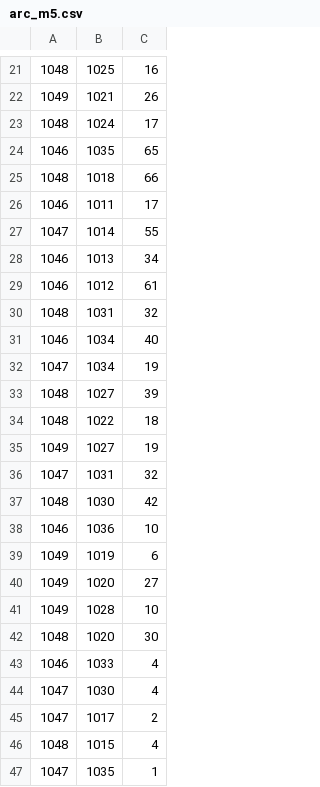
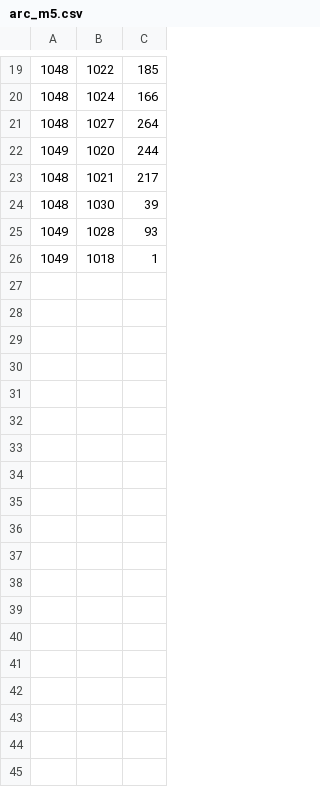
Before and after one commit to AJ-Shipp/MaGIXS, a CSV file: arc_m5.csv, drawn as a sheet; only a part is shown, gaps mark what is left out; the diff covers the shown part only.

Commit message:
Output Updates
- Passed new rays

```diff
--- a/arc_m5.csv
+++ b/arc_m5.csv
@@ -21,27 +19,8 @@
-1048, 1025, 16
-1049, 1021, 26
-1048, 1024, 17
-1046, 1035, 65
-1048, 1018, 66
-1046, 1011, 17
-1047, 1014, 55
-1046, 1013, 34
-1046, 1012, 61
-1048, 1031, 32
-1046, 1034, 40
-1047, 1034, 19
-1048, 1027, 39
-1048, 1022, 18
-1049, 1027, 19
-1047, 1031, 32
-1048, 1030, 42
-1046, 1036, 10
-1049, 1019, 6
-1049, 1020, 27
-1049, 1028, 10
-1048, 1020, 30
-1046, 1033, 4
-1047, 1030, 4
-1047, 1017, 2
-1048, 1015, 4
-1047, 1035, 1
+1048, 1022, 185
+1048, 1024, 166
+1048, 1027, 264
+1049, 1020, 244
+1048, 1021, 217
+1048, 1030, 39
+1049, 1028, 93
+1049, 1018, 1
```
Also changed, not shown: 9 added rows, 11 removed rows and 13 edited cells elsewhere in this file.
